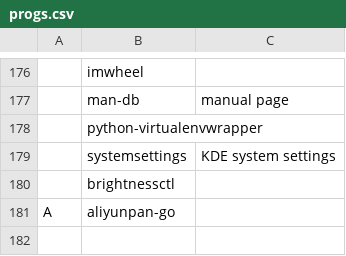
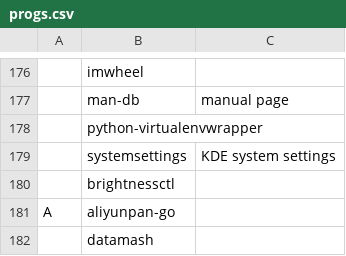
Before and after one commit to tanloong/dotfiles, a CSV file: progs.csv, drawn as a sheet; only a part is shown, gaps mark what is left out; the diff names each change by its address in the sheet, - before the commit and + after, or states it on an @@ line.

```diff
--- a/progs.csv
+++ b/progs.csv
+row 182:  | datamash
```
Also changed, not shown: 4 other files.
